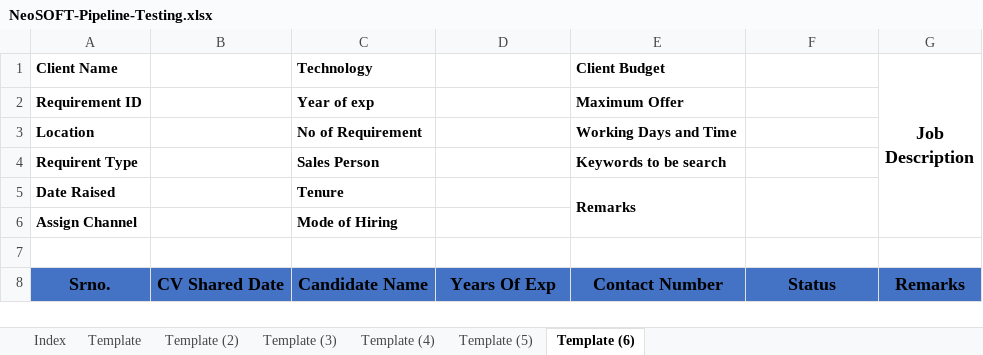
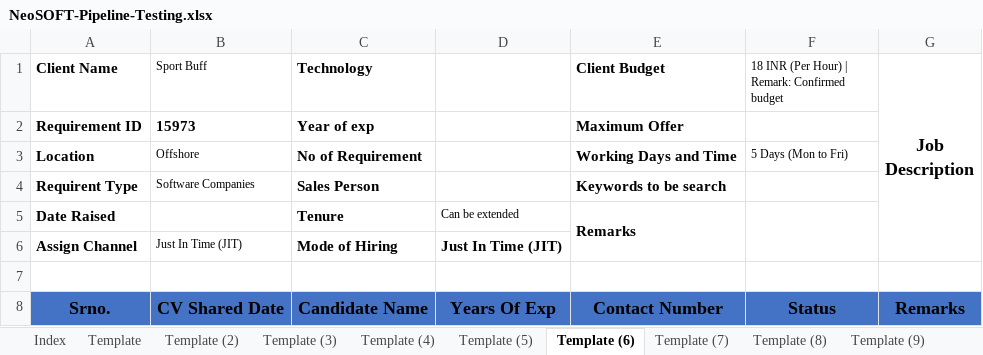
Before and after one commit to Avadoot/Avadoot-Pipeline-Assignment, an Excel workbook: NeoSOFT-Pipeline-Testing.xlsx, sheet Template (6), drawn as a sheet; values as stored, in another font and other column widths than the file's, no borders; the diff names each change by its address in the sheet, - before the commit and + after, or states it on an @@ line.

```diff
--- a/NeoSOFT-Pipeline-Testing.xlsx (sheet Template (6))
+++ b/NeoSOFT-Pipeline-Testing.xlsx (sheet Template (6))
+sheet tab: Template (7)
+sheet tab: Template (8)
+sheet tab: Template (9)
-B1: (empty)
+B1: Sport Buff
-F1: (empty)
+F1: 18 INR (Per Hour) | Remark: Confirmed budget
-B2 (Sport Buff): (empty)
+B2 (Sport Buff): 15973
-B3 (Sport Buff): (empty)
+B3 (Sport Buff): Offshore
-F3: (empty)
+F3: 5 Days (Mon to Fri)
-B4 (Sport Buff): (empty)
+B4 (Sport Buff): Software Companies
-D5: (empty)
+D5: Can be extended
-B6 (Sport Buff): (empty)
+B6 (Sport Buff): Just In Time (JIT)
-D6: (empty)
+D6: Just In Time (JIT)
```
Also changed, not shown: sheet Template (2), sheet Template (3), sheet Template (4), sheet Template (5), other sheet tabs, 10 other files.
